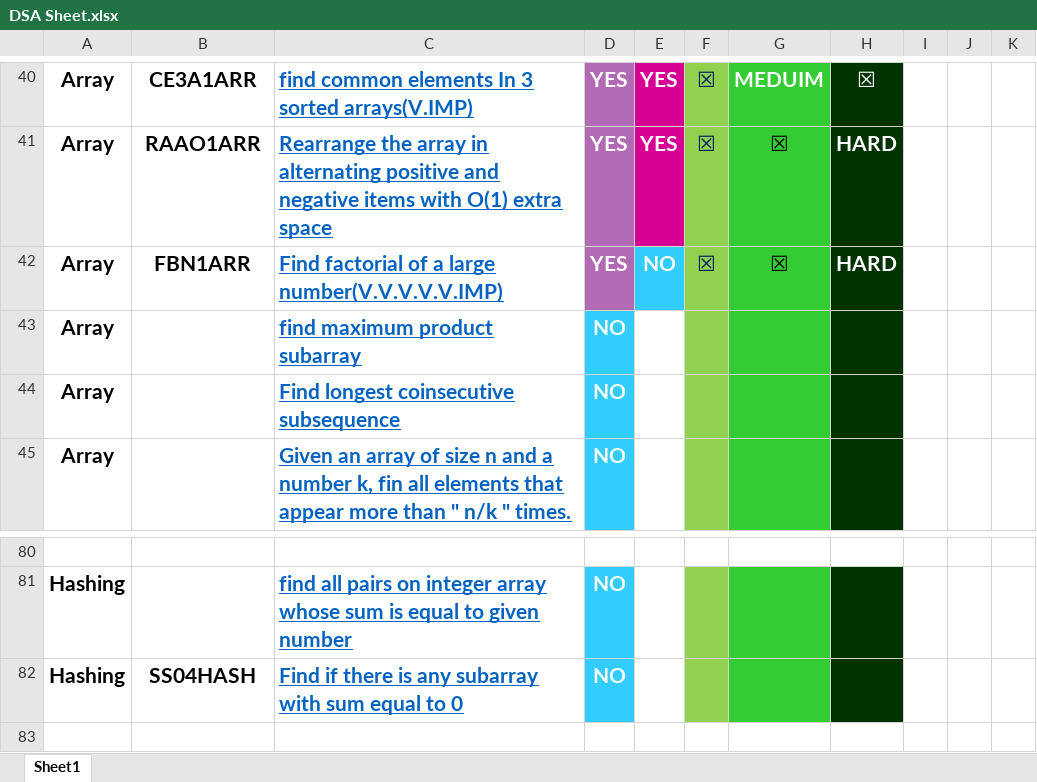
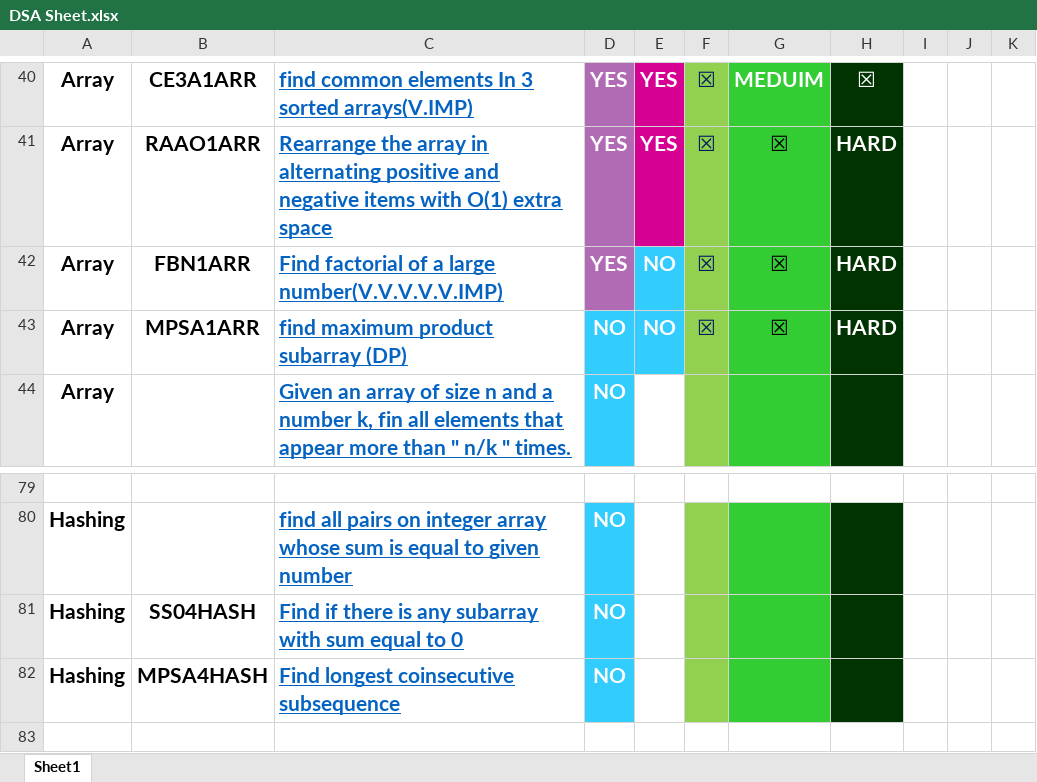
Before and after one commit to vishwajeetvb/DSA, an Excel workbook: DSA Sheet.xlsx, sheet Sheet1, drawn as a sheet; only a part is shown, gaps mark what is left out; values as stored, in another font and other column widths than the file's, no borders; removed rows and columns are numbered as before the commit, all else as after; the diff names each change by its address in the sheet, - before the commit and + after, or states it on an @@ line.

Commit message:
Maximum product subarray basic solution added

```diff
--- a/DSA Sheet.xlsx (sheet Sheet1)
+++ b/DSA Sheet.xlsx (sheet Sheet1)
-row 43: Array |  | find maximum product subarray | NO
-row 44: Array |  | Find longest coinsecutive subsequence | NO
+row 43: Array | MPSA1ARR | find maximum product subarray (DP) | NO | NO | ☒ | ☒ | HARD
+row 82: Hashing | MPSA4HASH | Find longest coinsecutive subsequence | NO
```
Also changed, not shown: 1 other file.
